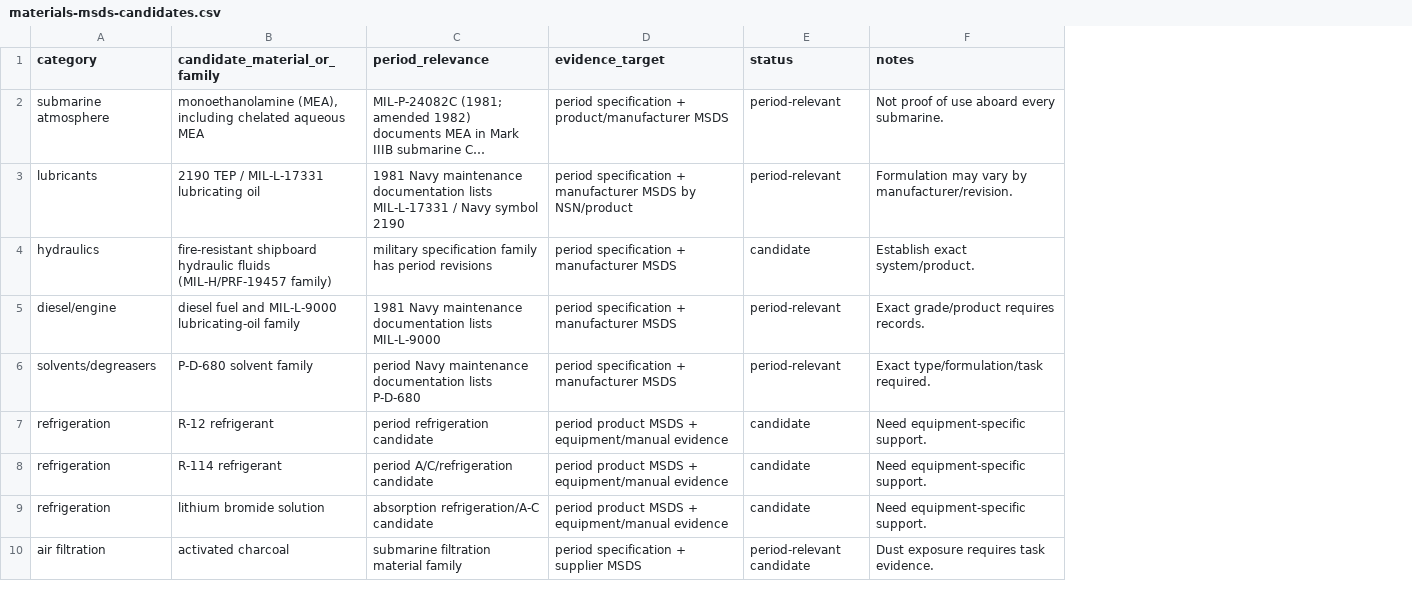
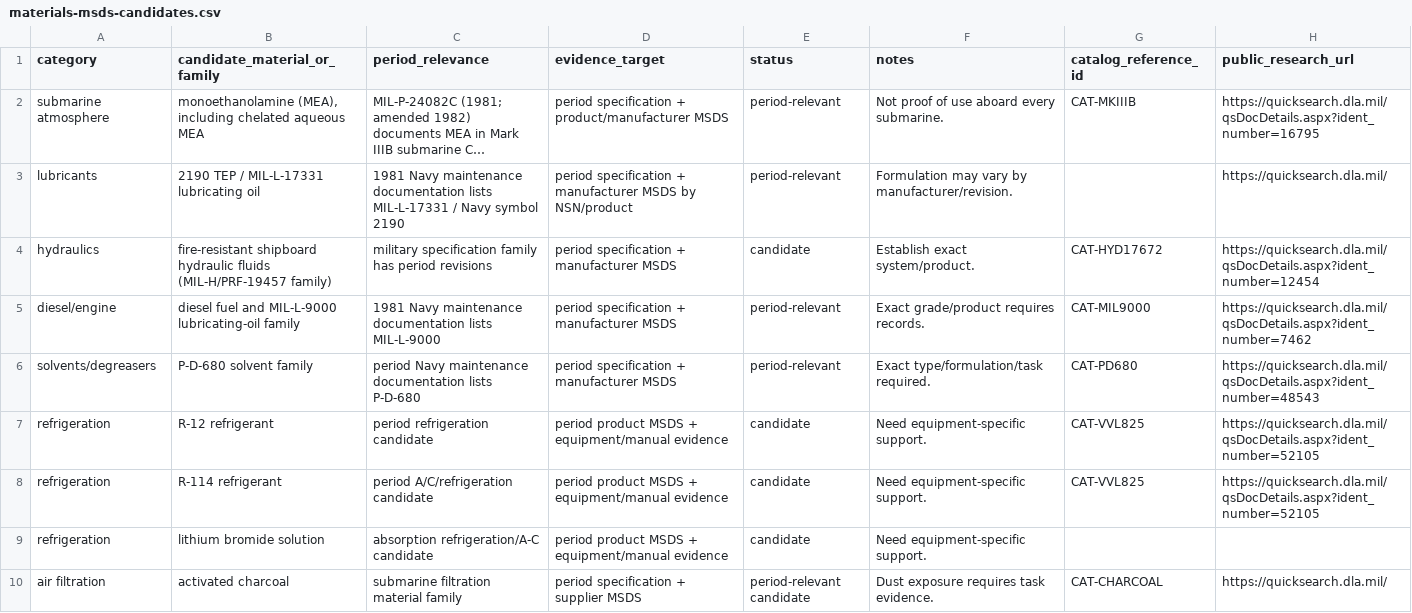
Before and after one commit to sub-shipmate/submarine-shipmate-hazardous-exposure, a CSV file: references/materials-msds-candidates.csv, drawn as a sheet; only a part is shown; long unchanged cells end in …; the diff names each change by its address in the sheet, - before the commit and + after, or states it on an @@ line.

```diff
--- a/references/materials-msds-candidates.csv
+++ b/references/materials-msds-candidates.csv
+column G (catalog_reference_id), rows 2-10: CAT-MKIIIB |  | CAT-HYD17672 | CAT-MIL9000 | CAT-PD680 | CAT-VVL825 | CAT-VVL825 |  | CAT-CHARCOAL
+column H (public_research_url), rows 2-10: https://quicksearch.dla.mil/qsDocDetails.aspx?ident_number=16795 | https://quicksearch.dla.mil/ | https://quicksearch.dla.mil/qsDocDetails.aspx?ident_number=12454 | https://quicksearch.dla.mil/qsDocDetails.aspx?ident_number=7462 | https://quicksearch.dla.mil/qsDocDetails.aspx?ident_number=48543 | https://quicksearch.dla.mil/qsDocDetails.aspx?ident_number=52105 | https://quicksearch.dla.mil/qsDocDetails.aspx?ident_number=52105 |  | https://quicksearch.dla.mil/
```
Also changed, not shown: references/research-leads.csv, 6 other files.
